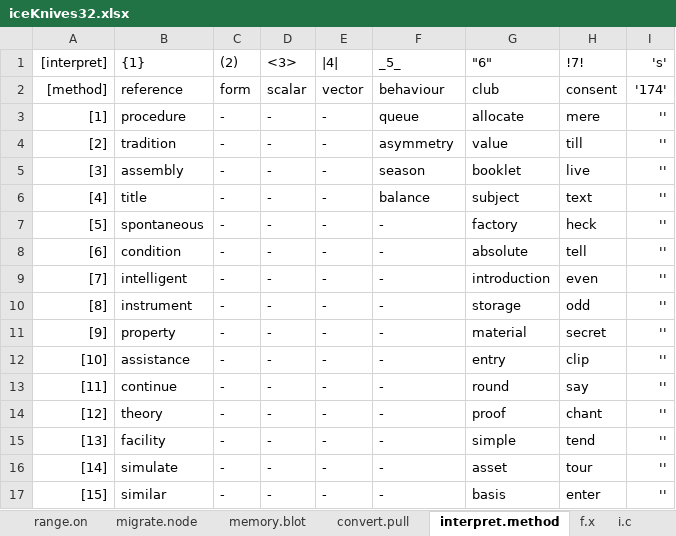
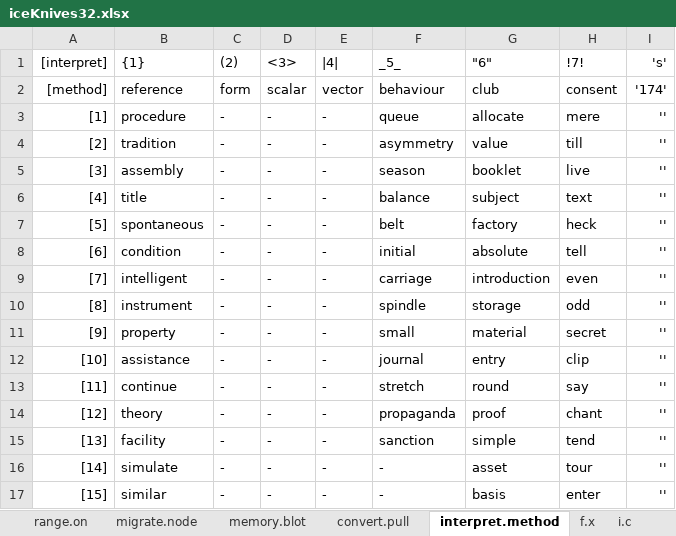
Before and after one commit to openroot/iceKnives32, an Excel workbook: archive/iceKnives32/iceKnives32.xlsx, sheet interpret.method, drawn as a sheet; only a part is shown; values as stored, in another font and other column widths than the file's, no borders; charts and pictures not drawn; the diff names each change by its address in the sheet, - before the commit and + after, or states it on an @@ line.

```diff
--- a/archive/iceKnives32/iceKnives32.xlsx (sheet interpret.method)
+++ b/archive/iceKnives32/iceKnives32.xlsx (sheet interpret.method)
-F7 (_5_): -
+F7 (_5_): belt
-F8 (_5_): -
+F8 (_5_): initial
-F9 (_5_): -
+F9 (_5_): carriage
-F10 (_5_): -
+F10 (_5_): spindle
-F11 (_5_): -
+F11 (_5_): small
-F12 (_5_): -
+F12 (_5_): journal
-F13 (_5_): -
+F13 (_5_): stretch
-F14 (_5_): -
+F14 (_5_): propaganda
-F15 (_5_): -
+F15 (_5_): sanction
```
Also changed, not shown: 3 other files.
